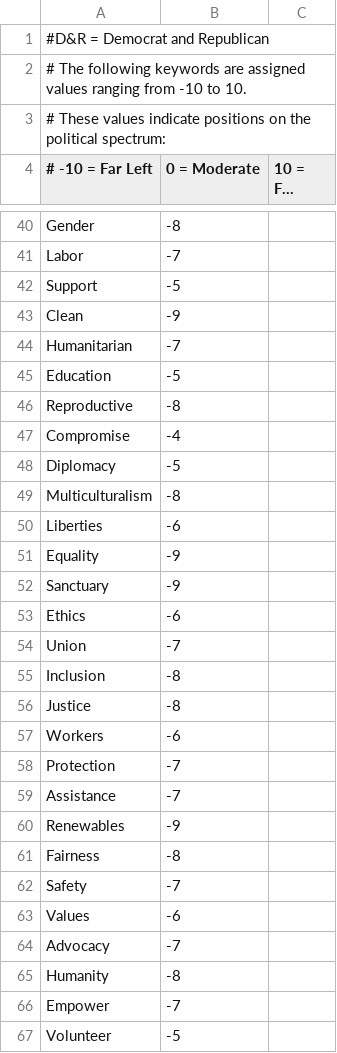
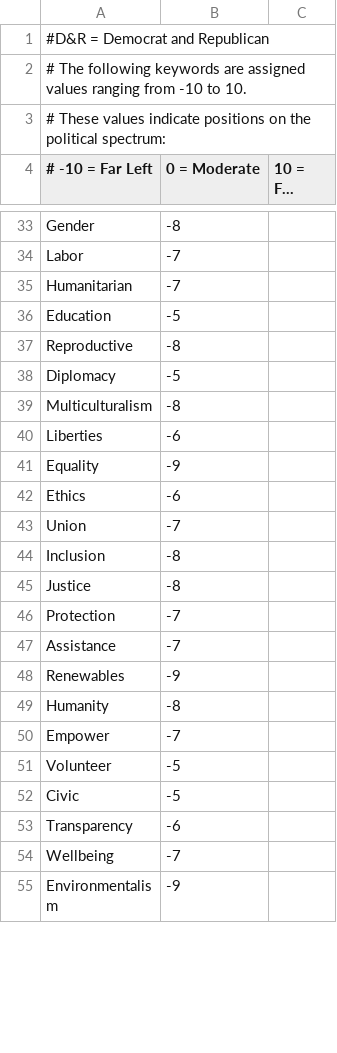
Before and after one commit to brendankroupa/TheNeedle, a CSV file: UB_Hacking/CSV Files/D&R.csv, drawn as a sheet; only a part is shown, gaps mark what is left out; the shorter side is filled out with more unchanged rows; long unchanged cells end in …; the diff covers the shown part only.

```diff
--- a/UB_Hacking/CSV Files/D&R.csv
+++ b/UB_Hacking/CSV Files/D&R.csv
@@ -41,4 +34,2 @@
 "Labor",-7
-"Support",-5
-"Clean",-9
 "Humanitarian",-7
@@ -46,3 +37,2 @@
 "Reproductive",-8
-"Compromise",-4
 "Diplomacy",-5
@@ -51,3 +41,2 @@
 "Equality",-9
-"Sanctuary",-9
 "Ethics",-6
@@ -56,3 +45,2 @@
 "Justice",-8
-"Workers",-6
 "Protection",-7
@@ -60,6 +48,2 @@
 "Renewables",-9
-"Fairness",-8
-"Safety",-7
-"Values",-6
-"Advocacy",-7
 "Humanity",-8
```
Also changed, not shown: 2 added rows, 50 removed rows and 6 edited cells elsewhere in this file.
